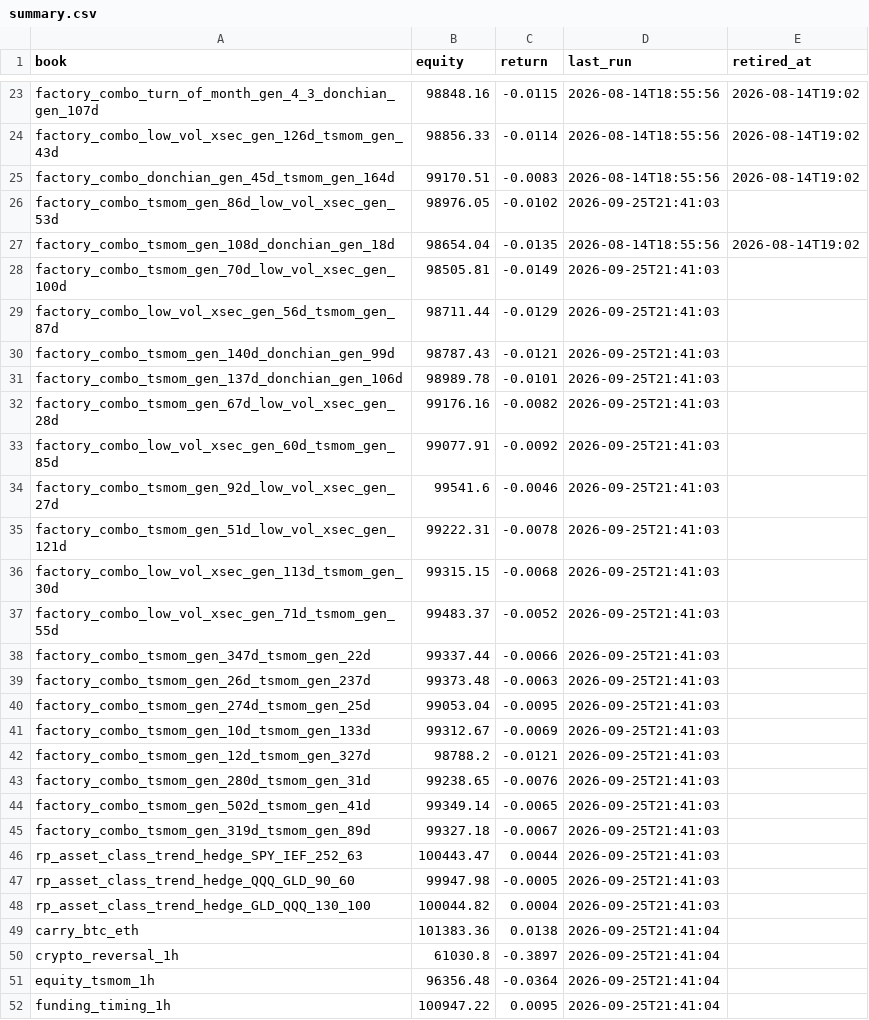
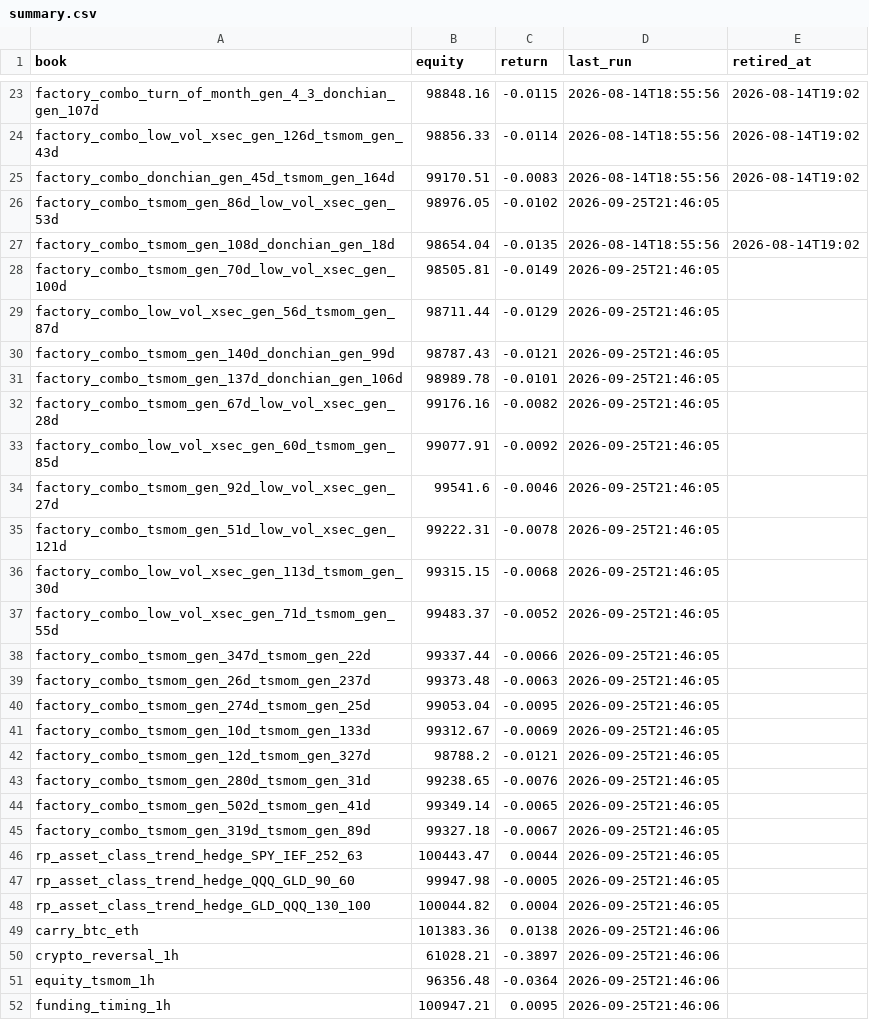
Before and after one commit to dzheng1328/tradefabe, a CSV file: state/paper/summary.csv, drawn as a sheet; only a part is shown, gaps mark what is left out; the diff covers the shown part only.

Commit message:
paper engine: mark 2026-09-25T21:46Z [skip ci]

```diff
--- a/state/paper/summary.csv
+++ b/state/paper/summary.csv
@@ -25,28 +25,28 @@ factory_combo_low_vol_xsec_gen_126d_tsmom_gen_43d,98856.33,-0.0114,2026-08-14T18
 factory_combo_donchian_gen_45d_tsmom_gen_164d,99170.51,-0.0083,2026-08-14T18:55:56,2026-08-14T19:02
-factory_combo_tsmom_gen_86d_low_vol_xsec_gen_53d,98976.05,-0.0102,2026-09-25T21:41:03,
+factory_combo_tsmom_gen_86d_low_vol_xsec_gen_53d,98976.05,-0.0102,2026-09-25T21:46:05,
 factory_combo_tsmom_gen_108d_donchian_gen_18d,98654.04,-0.0135,2026-08-14T18:55:56,2026-08-14T19:02
-factory_combo_tsmom_gen_70d_low_vol_xsec_gen_100d,98505.81,-0.0149,2026-09-25T21:41:03,
-factory_combo_low_vol_xsec_gen_56d_tsmom_gen_87d,98711.44,-0.0129,2026-09-25T21:41:03,
-factory_combo_tsmom_gen_140d_donchian_gen_99d,98787.43,-0.0121,2026-09-25T21:41:03,
-factory_combo_tsmom_gen_137d_donchian_gen_106d,98989.78,-0.0101,2026-09-25T21:41:03,
-factory_combo_tsmom_gen_67d_low_vol_xsec_gen_28d,99176.16,-0.0082,2026-09-25T21:41:03,
-factory_combo_low_vol_xsec_gen_60d_tsmom_gen_85d,99077.91,-0.0092,2026-09-25T21:41:03,
-factory_combo_tsmom_gen_92d_low_vol_xsec_gen_27d,99541.6,-0.0046,2026-09-25T21:41:03,
-factory_combo_tsmom_gen_51d_low_vol_xsec_gen_121d,99222.31,-0.0078,2026-09-25T21:41:03,
-factory_combo_low_vol_xsec_gen_113d_tsmom_gen_30d,99315.15,-0.0068,2026-09-25T21:41:03,
-factory_combo_low_vol_xsec_gen_71d_tsmom_gen_55d,99483.37,-0.0052,2026-09-25T21:41:03,
-factory_combo_tsmom_gen_347d_tsmom_gen_22d,99337.44,-0.0066,2026-09-25T21:41:03,
-factory_combo_tsmom_gen_26d_tsmom_gen_237d,99373.48,-0.0063,2026-09-25T21:41:03,
-factory_combo_tsmom_gen_274d_tsmom_gen_25d,99053.04,-0.0095,2026-09-25T21:41:03,
-factory_combo_tsmom_gen_10d_tsmom_gen_133d,99312.67,-0.0069,2026-09-25T21:41:03,
-factory_combo_tsmom_gen_12d_tsmom_gen_327d,98788.2,-0.0121,2026-09-25T21:41:03,
-factory_combo_tsmom_gen_280d_tsmom_gen_31d,99238.65,-0.0076,2026-09-25T21:41:03,
-factory_combo_tsmom_gen_502d_tsmom_gen_41d,99349.14,-0.0065,2026-09-25T21:41:03,
-factory_combo_tsmom_gen_319d_tsmom_gen_89d,99327.18,-0.0067,2026-09-25T21:41:03,
-rp_asset_class_trend_hedge_SPY_IEF_252_63,100443.47,0.0044,2026-09-25T21:41:03,
-rp_asset_class_trend_hedge_QQQ_GLD_90_60,99947.98,-0.0005,2026-09-25T21:41:03,
-rp_asset_class_trend_hedge_GLD_QQQ_130_100,100044.82,0.0004,2026-09-25T21:41:03,
-carry_btc_eth,101383.36,0.0138,2026-09-25T21:41:04,
-crypto_reversal_1h,61030.8,-0.3897,2026-09-25T21:41:04,
-equity_tsmom_1h,96356.48,-0.0364,2026-09-25T21:41:04,
-funding_timing_1h,100947.22,0.0095,2026-09-25T21:41:04,
+factory_combo_tsmom_gen_70d_low_vol_xsec_gen_100d,98505.81,-0.0149,2026-09-25T21:46:05,
+factory_combo_low_vol_xsec_gen_56d_tsmom_gen_87d,98711.44,-0.0129,2026-09-25T21:46:05,
+factory_combo_tsmom_gen_140d_donchian_gen_99d,98787.43,-0.0121,2026-09-25T21:46:05,
+factory_combo_tsmom_gen_137d_donchian_gen_106d,98989.78,-0.0101,2026-09-25T21:46:05,
+factory_combo_tsmom_gen_67d_low_vol_xsec_gen_28d,99176.16,-0.0082,2026-09-25T21:46:05,
+factory_combo_low_vol_xsec_gen_60d_tsmom_gen_85d,99077.91,-0.0092,2026-09-25T21:46:05,
+factory_combo_tsmom_gen_92d_low_vol_xsec_gen_27d,99541.6,-0.0046,2026-09-25T21:46:05,
+factory_combo_tsmom_gen_51d_low_vol_xsec_gen_121d,99222.31,-0.0078,2026-09-25T21:46:05,
+factory_combo_low_vol_xsec_gen_113d_tsmom_gen_30d,99315.15,-0.0068,2026-09-25T21:46:05,
+factory_combo_low_vol_xsec_gen_71d_tsmom_gen_55d,99483.37,-0.0052,2026-09-25T21:46:05,
+factory_combo_tsmom_gen_347d_tsmom_gen_22d,99337.44,-0.0066,2026-09-25T21:46:05,
+factory_combo_tsmom_gen_26d_tsmom_gen_237d,99373.48,-0.0063,2026-09-25T21:46:05,
+factory_combo_tsmom_gen_274d_tsmom_gen_25d,99053.04,-0.0095,2026-09-25T21:46:05,
+factory_combo_tsmom_gen_10d_tsmom_gen_133d,99312.67,-0.0069,2026-09-25T21:46:05,
+factory_combo_tsmom_gen_12d_tsmom_gen_327d,98788.2,-0.0121,2026-09-25T21:46:05,
+factory_combo_tsmom_gen_280d_tsmom_gen_31d,99238.65,-0.0076,2026-09-25T21:46:05,
+factory_combo_tsmom_gen_502d_tsmom_gen_41d,99349.14,-0.0065,2026-09-25T21:46:05,
+factory_combo_tsmom_gen_319d_tsmom_gen_89d,99327.18,-0.0067,2026-09-25T21:46:05,
+rp_asset_class_trend_hedge_SPY_IEF_252_63,100443.47,0.0044,2026-09-25T21:46:05,
+rp_asset_class_trend_hedge_QQQ_GLD_90_60,99947.98,-0.0005,2026-09-25T21:46:05,
+rp_asset_class_trend_hedge_GLD_QQQ_130_100,100044.82,0.0004,2026-09-25T21:46:05,
+carry_btc_eth,101383.36,0.0138,2026-09-25T21:46:06,
+crypto_reversal_1h,61028.21,-0.3897,2026-09-25T21:46:06,
+equity_tsmom_1h,96356.48,-0.0364,2026-09-25T21:46:06,
+funding_timing_1h,100947.21,0.0095,2026-09-25T21:46:06,
```
Also changed, not shown: 9 edited cells elsewhere in this file, 36 other files.
